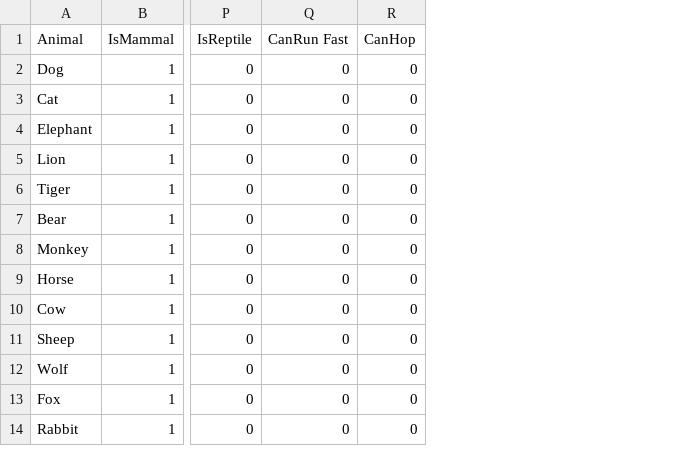
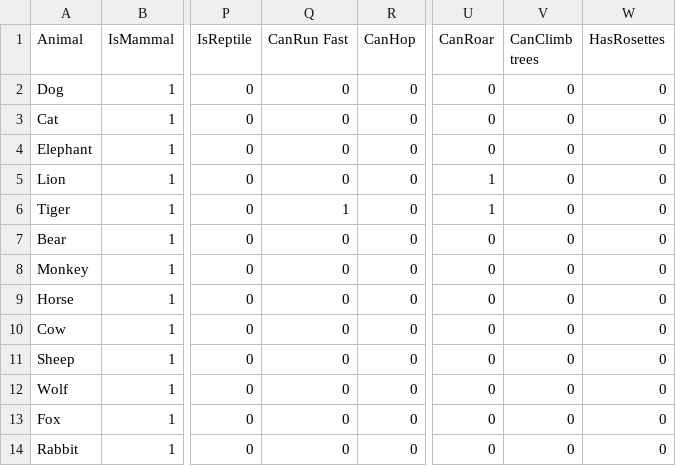
Before and after one commit to 77RedX/Guessify, a CSV file: dataset.csv, drawn as a sheet; only a part is shown, gaps mark what is left out; the diff names each change by its address in the sheet, - before the commit and + after, or states it on an @@ line.

```diff
--- a/dataset.csv
+++ b/dataset.csv
+column U (CanRoar), rows 2-14: 0 | 0 | 0 | 1 | 1 | 0 | 0 | 0 | 0 | 0 | 0 | 0 | 0
+column V (CanClimb trees), rows 2-14: all 0
+column W (HasRosettes), rows 2-14: all 0
-Q6 (CanRun Fast): 0
+Q6 (CanRun Fast): 1
```
Also changed, not shown: 1 other file.
